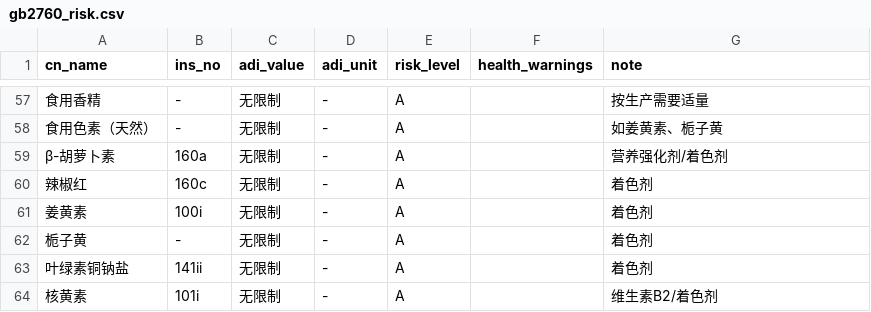
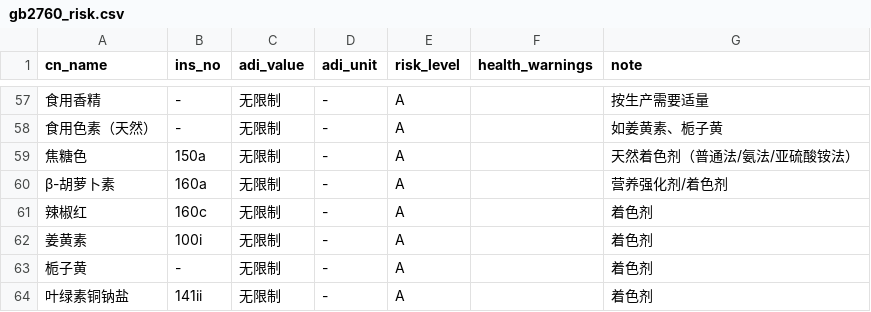
Before and after one commit to gongyijie85/ai-food-scanner, a CSV file: data/gb2760_risk.csv, drawn as a sheet; only a part is shown, gaps mark what is left out; the shorter side is filled out with more unchanged rows; the diff names each change by its address in the sheet, - before the commit and + after, or states it on an @@ line.

Commit message:
feat(data): additive synonym mapping for common names like 维生素C
- Add data/additive_synonyms.csv with 88 synonym -> canonical_name mappings covering vitamins, leavening agents, flavor enhancers, preservatives, sweeteners, colors, thickeners, etc.
- Add missing 焦糖色 entry to data/gb2760_risk.csv (A level) so caramel color synonyms resolve correctly.
- Update repositories/additive_risk.py to load synonyms and resolve them before exact/clean/fuzzy matching.
- Add 3 tests in tests/test_core.py: 维生素C -> 抗坏血酸 (A), 小苏打 -> 碳酸氢钠 (A), 味精 -> 谷氨酸钠 (A).
- All 73 tests pass; black/flake8/py_compile clean.

```diff
--- a/data/gb2760_risk.csv
+++ b/data/gb2760_risk.csv
+row 59: 焦糖色 | 150a | 无限制 | - | A |  | 天然着色剂（普通法/氨法/亚硫酸铵法）
```
Also changed, not shown: 7 other files.
